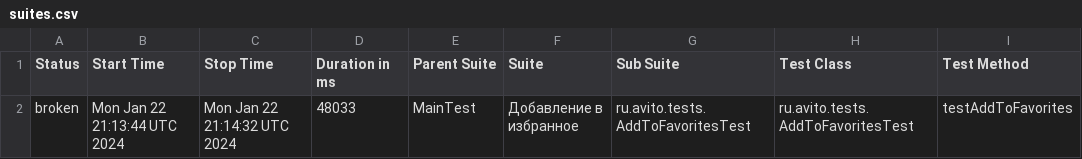
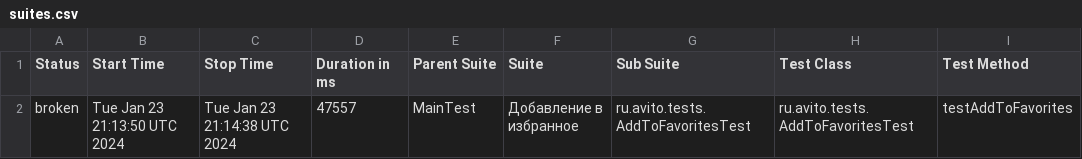
Before and after one commit to Doma-Sapiens/test-web, a CSV file: data/suites.csv, drawn as a sheet; only a part is shown; the diff names each change by its address in the sheet, - before the commit and + after, or states it on an @@ line.

```diff
--- a/data/suites.csv
+++ b/data/suites.csv
-B2 (Start Time): Mon Jan 22 21:13:44 UTC 2024
+B2 (Start Time): Tue Jan 23 21:13:50 UTC 2024
-C2 (Stop Time): Mon Jan 22 21:14:32 UTC 2024
+C2 (Stop Time): Tue Jan 23 21:14:38 UTC 2024
-D2 (Duration in ms): 48033
+D2 (Duration in ms): 47557
```
Also changed, not shown: 23 other files.
